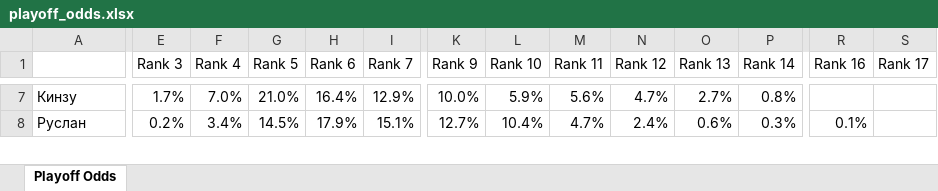
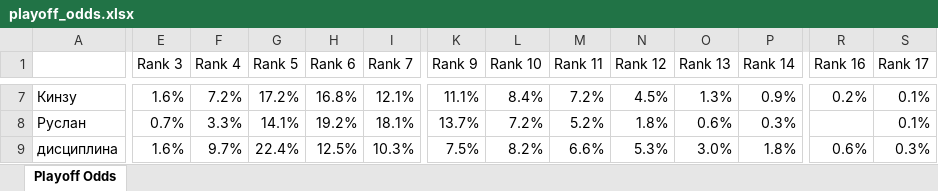
Before and after one commit to andyforprez/mask_off_stats, an Excel workbook: data/playoff_odds.xlsx, sheet Playoff Odds, drawn as a sheet; only a part is shown, gaps mark what is left out; values as stored, in another font and other column widths than the file's, no borders; conditional formats not drawn; rows hold the shown columns only; the diff covers the shown part only; the diff names each change by its address in the sheet, - before the commit and + after, or states it on an @@ line.

```diff
--- a/data/playoff_odds.xlsx (sheet Playoff Odds)
+++ b/data/playoff_odds.xlsx (sheet Playoff Odds)
-E7 (Rank 3): 1.7%
+E7 (Rank 3): 1.6%
-F7 (Rank 4): 7.0%
+F7 (Rank 4): 7.2%
-G7 (Rank 5): 21.0%
+G7 (Rank 5): 17.2%
-H7 (Rank 6): 16.4%
+H7 (Rank 6): 16.8%
-I7 (Rank 7): 12.9%
+I7 (Rank 7): 12.1%
-K7 (Rank 9): 10.0%
+K7 (Rank 9): 11.1%
-L7 (Rank 10): 5.9%
+L7 (Rank 10): 8.4%
-M7 (Rank 11): 5.6%
+M7 (Rank 11): 7.2%
-N7 (Rank 12): 4.7%
+N7 (Rank 12): 4.5%
-O7 (Rank 13): 2.7%
+O7 (Rank 13): 1.3%
-P7 (Rank 14): 0.8%
+P7 (Rank 14): 0.9%
-R7 (Rank 16): (empty)
+R7 (Rank 16): 0.2%
-S7:S8 (Rank 17): (empty)
+S7:S8 (Rank 17): 0.1%
-E8 (Rank 3): 0.2%
+E8 (Rank 3): 0.7%
-F8 (Rank 4): 3.4%
+F8 (Rank 4): 3.3%
-G8 (Rank 5): 14.5%
+G8 (Rank 5): 14.1%
-H8 (Rank 6): 17.9%
+H8 (Rank 6): 19.2%
-I8 (Rank 7): 15.1%
+I8 (Rank 7): 18.1%
-K8 (Rank 9): 12.7%
+K8 (Rank 9): 13.7%
-L8 (Rank 10): 10.4%
+L8 (Rank 10): 7.2%
-M8 (Rank 11): 4.7%
+M8 (Rank 11): 5.2%
-N8 (Rank 12): 2.4%
+N8 (Rank 12): 1.8%
-R8 (Rank 16): 0.1%
+R8 (Rank 16): (empty)
+row 9: дисциплина | 1.6% | 9.7% | 22.4% | 12.5% | 10.3% | 7.5% | 8.2% | 6.6% | 5.3% | 3.0% | 1.8% | 0.6% | 0.3%
```
Also changed, not shown: 14 added rows, 15 removed rows, 8 moved rows and 205 edited cells elsewhere in this sheet, 4 other files.
